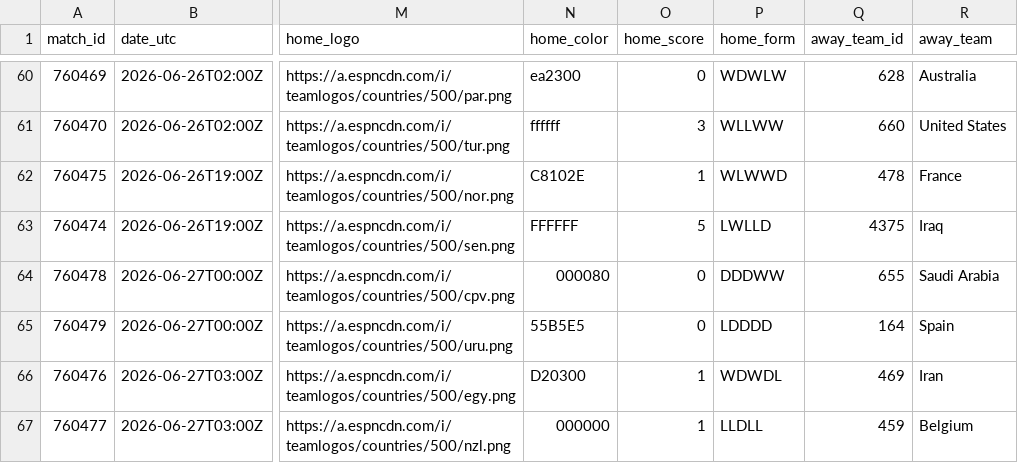
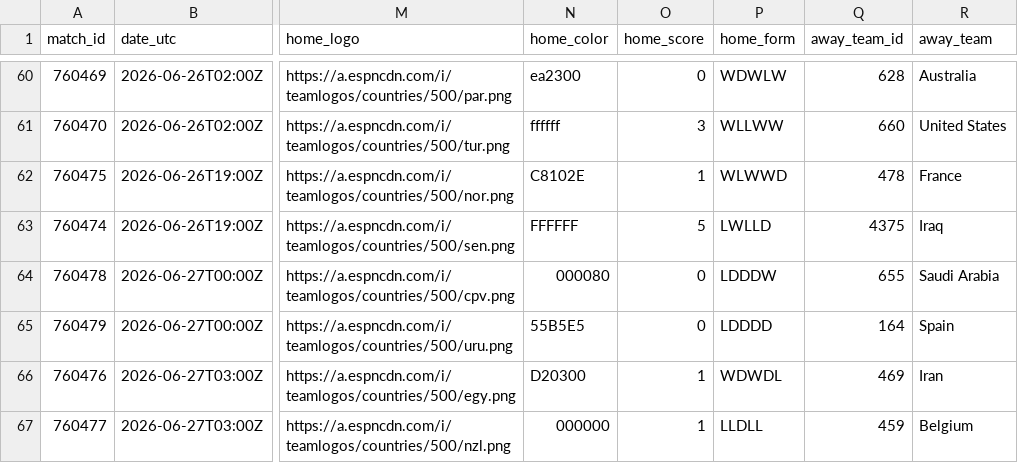
Before and after one commit to akarpie96/2026-worldcup-forecast, a CSV file: data/processed/matches.csv, drawn as a sheet; only a part is shown, gaps mark what is left out; the diff covers the shown part only; the diff names each change by its address in the sheet, - before the commit and + after, or states it on an @@ line.

```diff
--- a/data/processed/matches.csv
+++ b/data/processed/matches.csv
-P64 (home_form): DDDWW
+P64 (home_form): LDDDW
```
Also changed, not shown: 34 edited cells elsewhere in this file, data/processed/forecast_history.csv, data/processed/group_stage_matches.csv, 3 other files.
